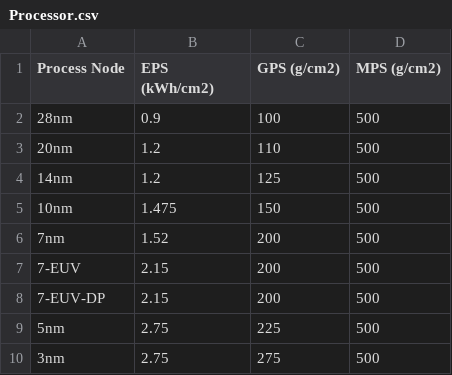
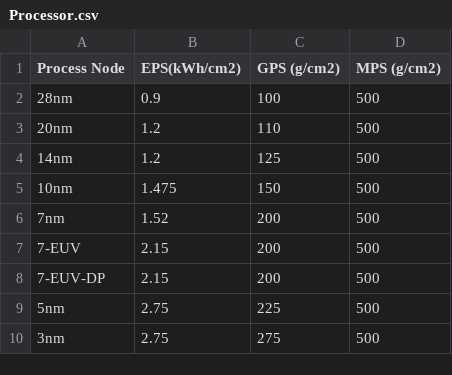
Before and after one commit to marino1122/STEC, a CSV file: Data/Hardware/Processor.csv, drawn as a sheet.

Commit message:
Update Processor.csv

```diff
--- a/Data/Hardware/Processor.csv
+++ b/Data/Hardware/Processor.csv
@@ -1,2 +1,2 @@
-Process Node,EPS (kWh/cm2),GPS (g/cm2),MPS (g/cm2)
+Process Node,EPS(kWh/cm2),GPS (g/cm2),MPS (g/cm2)
 28nm,0.9,100,500
```
